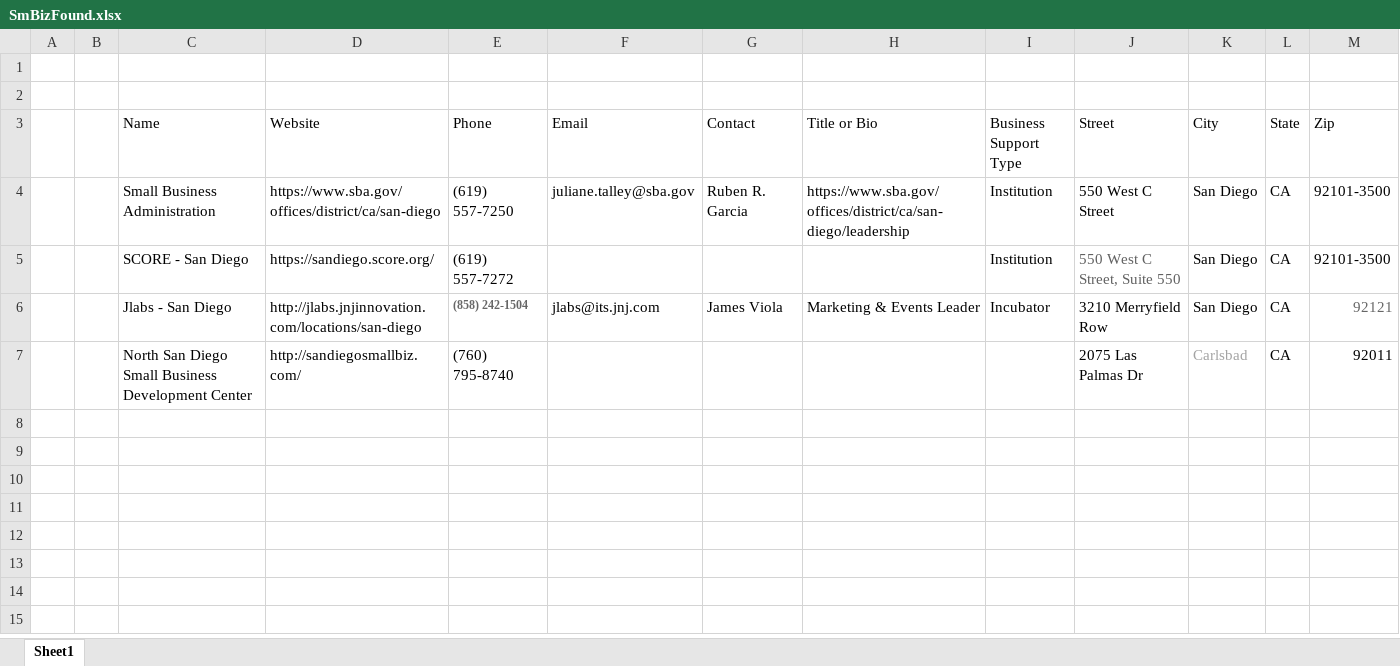
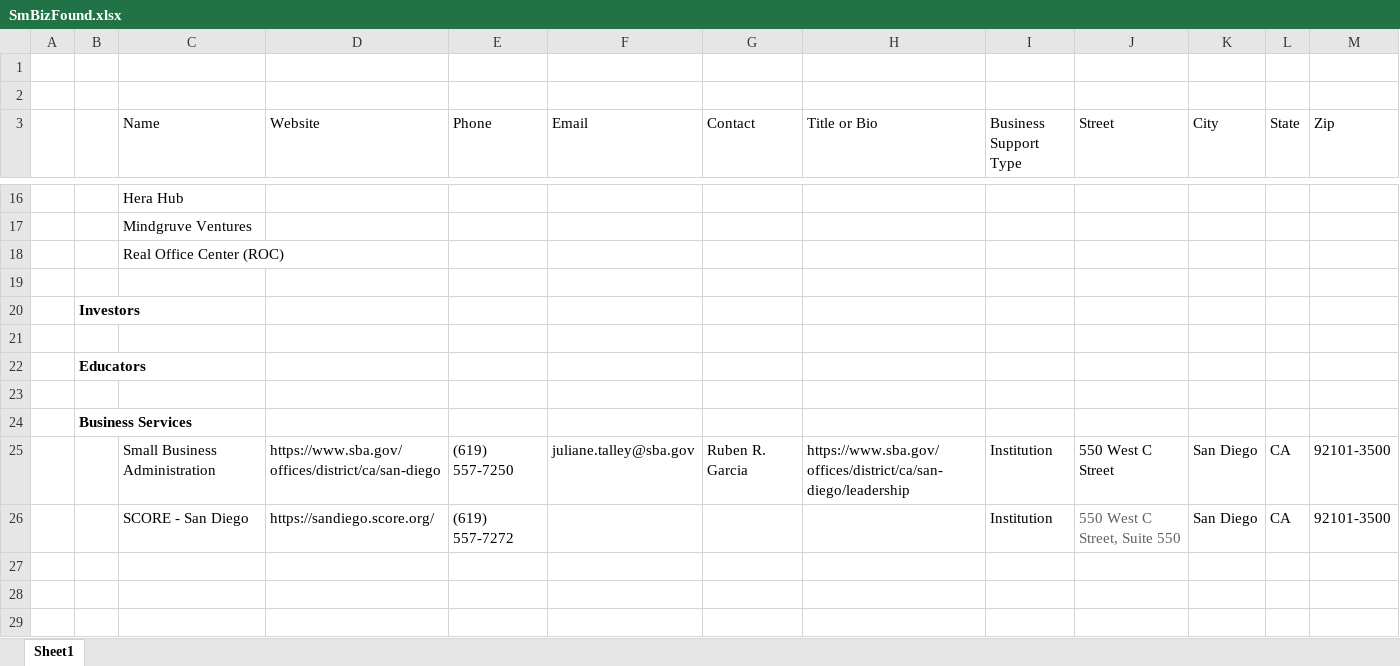
Before and after one commit to bradman98270/frontEndWebDev1, an Excel workbook: 30/SmBizFound.xlsx, sheet Sheet1, drawn as a sheet; only a part is shown, gaps mark what is left out; the shorter side is filled out with more unchanged rows; values as stored, in another font and other column widths than the file's, no borders; removed rows and columns are numbered as before the commit, all else as after; the diff covers the shown part only; the diff names each change by its address in the sheet, - before the commit and + after, or states it on an @@ line.

Commit message:
added incubator listing

```diff
--- a/30/SmBizFound.xlsx (sheet Sheet1)
+++ b/30/SmBizFound.xlsx (sheet Sheet1)
+row 16:  |  | Hera Hub
+row 17:  |  | Mindgruve Ventures
+row 18:  |  | Real Office Center (ROC)
+row 19: (empty)
+row 20:  | Investors
+row 21: (empty)
+row 22:  | Educators
+row 23: (empty)
+row 24:  | Business Services
-row 6:  |  | Jlabs - San Diego | http://jlabs.jnjinnovation.com/locations/san-diego | (858) 242-1504 | jlabs@its.jnj.com | James Viola | Marketing & Events Leader | Incubator | 3210 Merryfield Row | San Diego | CA | 92121
```
Also changed, not shown: 11 added rows, 1 removed row and 1 edited cell elsewhere in this sheet, 1 other file.
